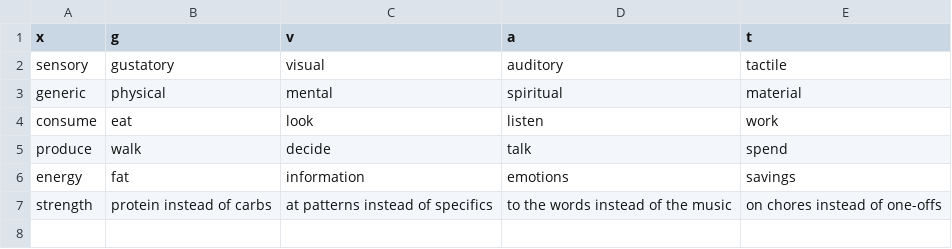
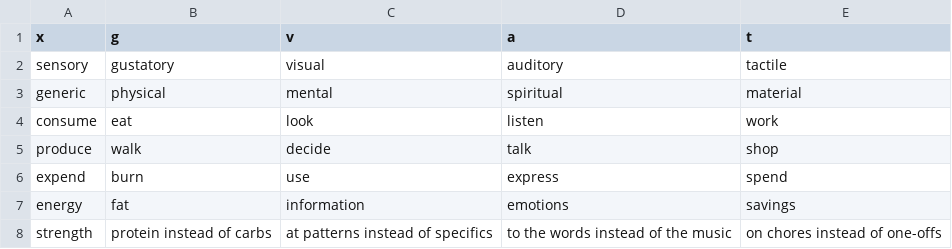
Before and after one commit to ambtus/bipolar_type, a CSV file: config/initializers/realm.csv, drawn as a sheet.

```diff
--- a/config/initializers/realm.csv
+++ b/config/initializers/realm.csv
@@ -4,3 +4,4 @@ generic,physical,mental,spiritual,material
 consume,eat,look,listen,work
-produce,walk,decide,talk,spend
+produce,walk,decide,talk,shop
+expend,burn,use,express,spend
 energy,fat,information,emotions,savings
```
Also changed, not shown: 1 other file.
